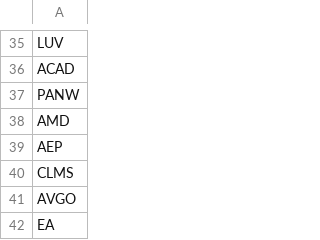
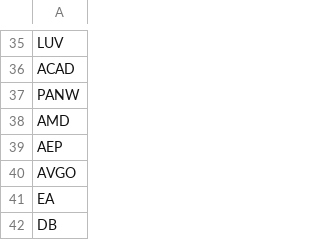
Before and after one commit to FilipWalecki/StockMarket, a CSV file: file.csv, drawn as a sheet; only a part is shown, gaps mark what is left out; the shorter side is filled out with more unchanged rows; the diff names each change by its address in the sheet, - before the commit and + after, or states it on an @@ line.

```diff
--- a/file.csv
+++ b/file.csv
-row 40: CLMS
```
Also changed, not shown: 1 other file.
